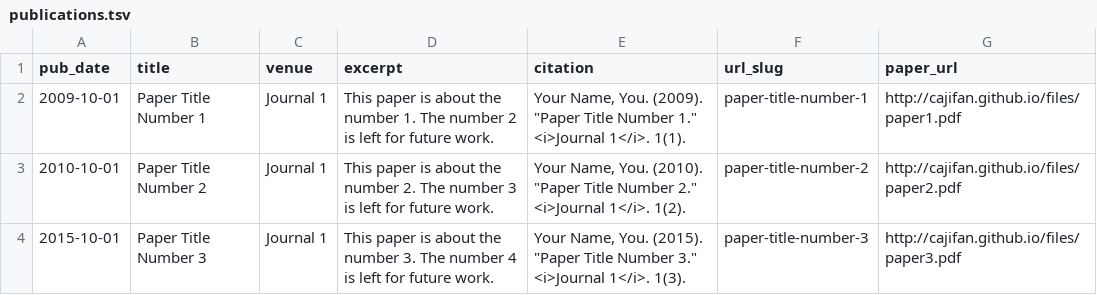
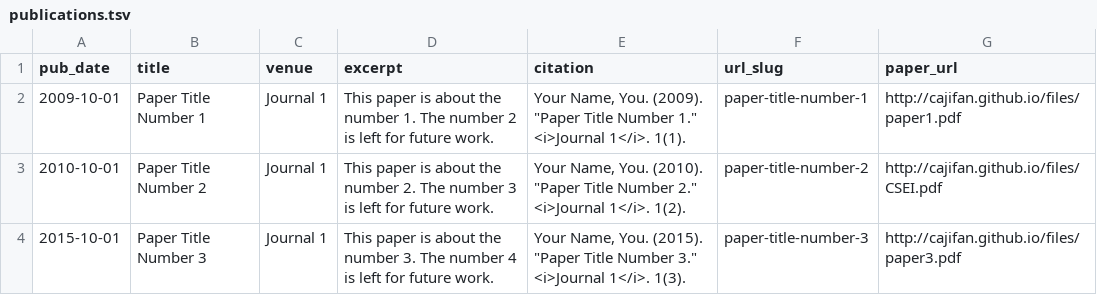
Before and after one commit to CaJiFan/cajifan.github.io, a TSV file: markdown_generator/publications.tsv, drawn as a sheet.

```diff
--- a/markdown_generator/publications.tsv
+++ b/markdown_generator/publications.tsv
@@ -2,3 +2,3 @@ pub_date	title	venue	excerpt	citation	url_slug	paper_url
 2009-10-01	Paper Title Number 1	Journal 1	This paper is about the number 1. The number 2 is left for future work.	Your Name, You. (2009). "Paper Title Number 1." <i>Journal 1</i>. 1(1).	paper-title-number-1	http://cajifan.github.io/files/paper1.pdf
-2010-10-01	Paper Title Number 2	Journal 1	This paper is about the number 2. The number 3 is left for future work.	Your Name, You. (2010). "Paper Title Number 2." <i>Journal 1</i>. 1(2).	paper-title-number-2	http://cajifan.github.io/files/paper2.pdf
+2010-10-01	Paper Title Number 2	Journal 1	This paper is about the number 2. The number 3 is left for future work.	Your Name, You. (2010). "Paper Title Number 2." <i>Journal 1</i>. 1(2).	paper-title-number-2	http://cajifan.github.io/files/CSEI.pdf
 2015-10-01	Paper Title Number 3	Journal 1	This paper is about the number 3. The number 4 is left for future work.	Your Name, You. (2015). "Paper Title Number 3." <i>Journal 1</i>. 1(3).	paper-title-number-3	http://cajifan.github.io/files/paper3.pdf
```
Also changed, not shown: 3 other files.
